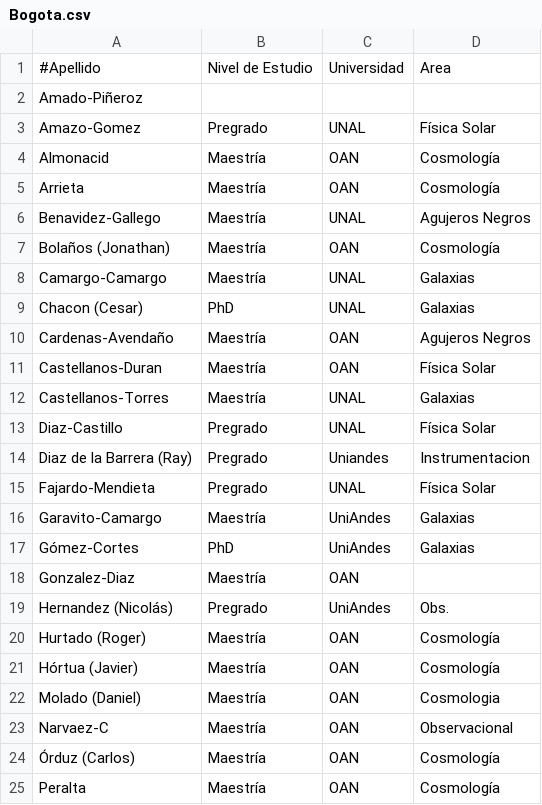
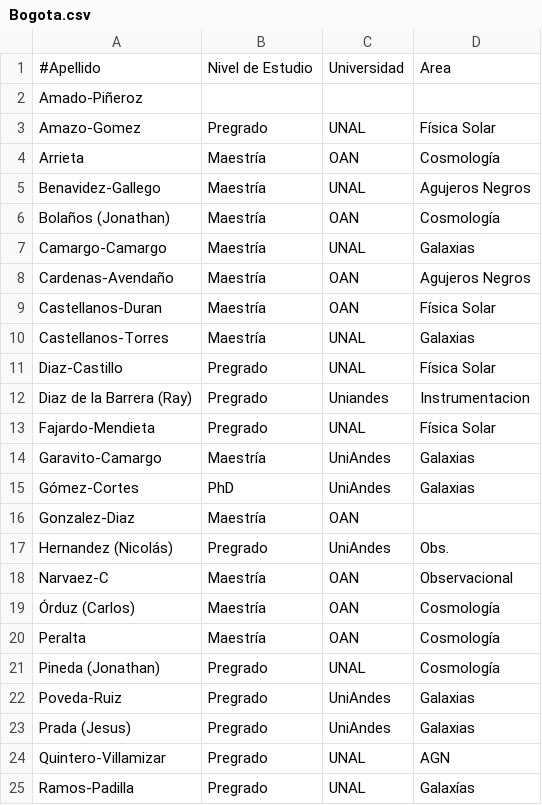
Before and after one commit to ColombianAstronomy/Estudiantes-Astronomia, a CSV file: activos/Bogota.csv, drawn as a sheet; only a part is shown; the shorter side is filled out with more unchanged rows; the diff names each change by its address in the sheet, - before the commit and + after, or states it on an @@ line.

```diff
--- a/activos/Bogota.csv
+++ b/activos/Bogota.csv
-row 4: Almonacid | Maestría | OAN | Cosmología
-row 9: Chacon (Cesar) | PhD | UNAL | Galaxias
-row 20: Hurtado (Roger) | Maestría | OAN | Cosmología
-row 21: Hórtua (Javier) | Maestría | OAN | Cosmología
-row 22: Molado (Daniel) | Maestría | OAN | Cosmologia
```
Also changed, not shown: egresados/Bogota.csv.
